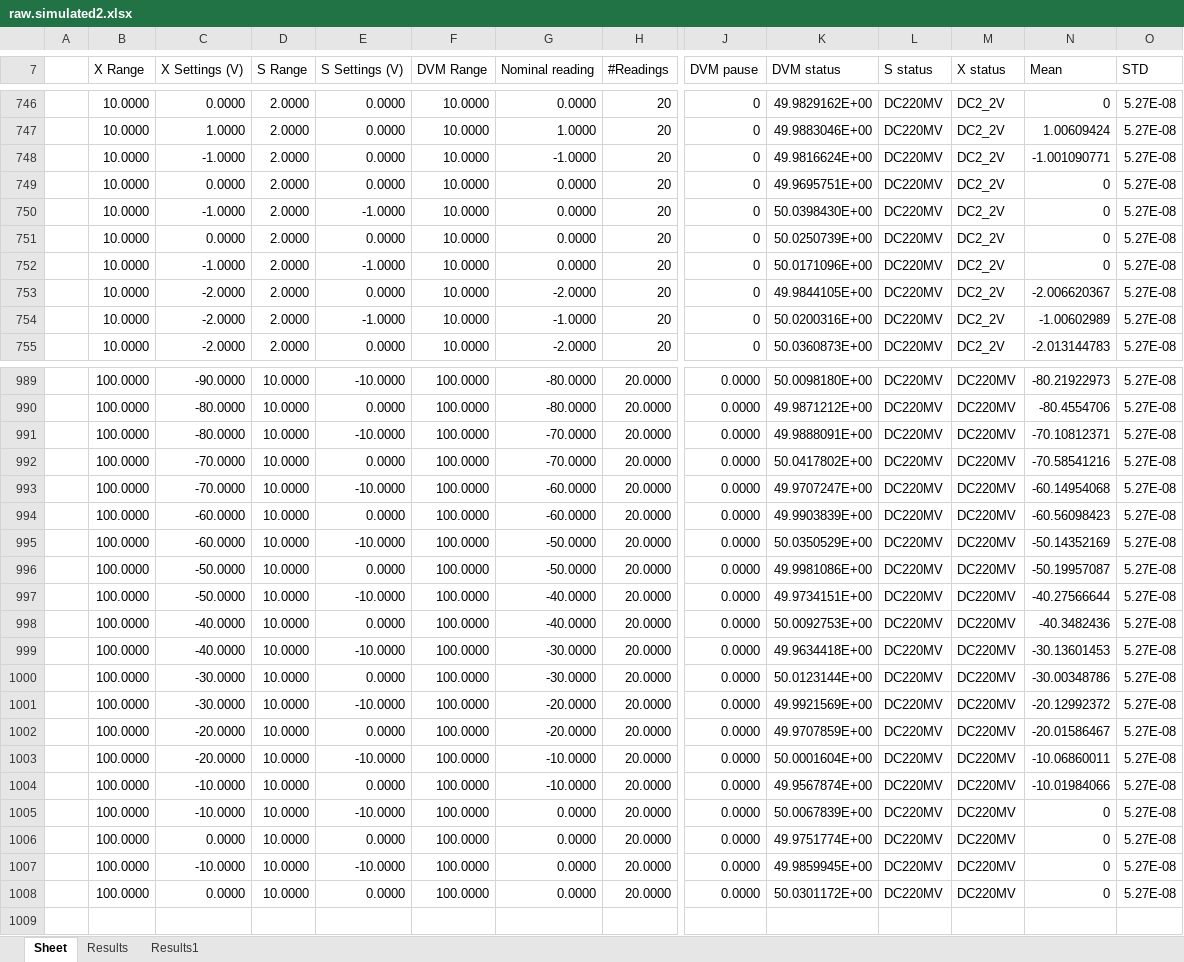
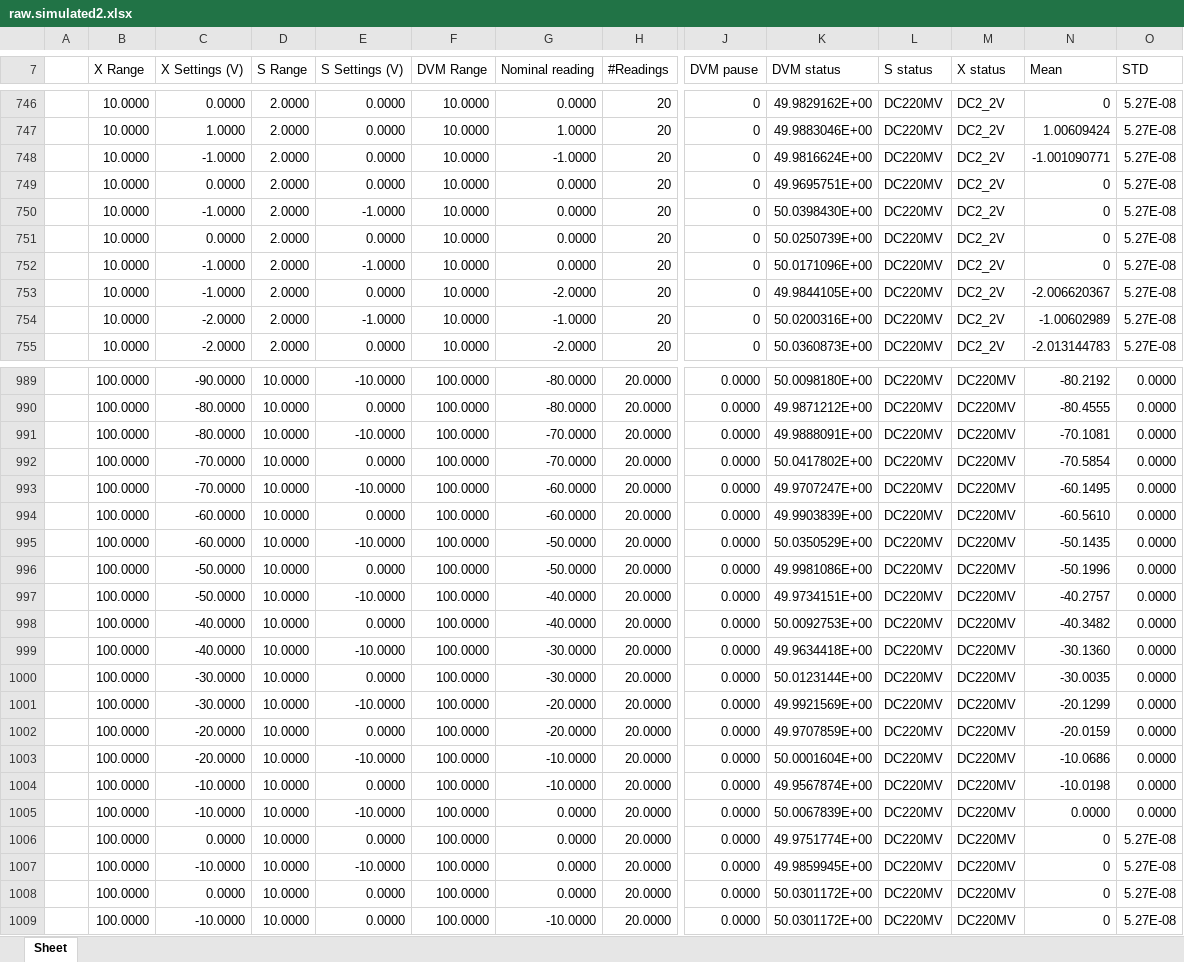
Before and after one commit to AtillaTheFun/RefStep, an Excel workbook: raw.simulated2.xlsx, sheet Sheet, drawn as a sheet; only a part is shown, gaps mark what is left out; values as stored, in another font and other column widths than the file's, no cell formats; rows hold the shown columns only; the diff covers the shown part only; the diff names each change by its address in the sheet, - before the commit and + after, or states it on an @@ line.

```diff
--- a/raw.simulated2.xlsx (sheet Sheet)
+++ b/raw.simulated2.xlsx (sheet Sheet)
-sheet tab: Results
-sheet tab: Results1
-C753 (X Settings (V)): -2.0000
+C753 (X Settings (V)): -1.0000
-N989 (Mean): -80.21922973
+N989 (Mean): -80.2192
-O989:O1005 (STD): 5.27E-08
+O989:O1005 (STD): 0.0000
-N990 (Mean): -80.4554706
+N990 (Mean): -80.4555
-N991 (Mean): -70.10812371
+N991 (Mean): -70.1081
-N992 (Mean): -70.58541216
+N992 (Mean): -70.5854
-N993 (Mean): -60.14954068
+N993 (Mean): -60.1495
-N994 (Mean): -60.56098423
+N994 (Mean): -60.5610
-N995 (Mean): -50.14352169
+N995 (Mean): -50.1435
-N996 (Mean): -50.19957087
+N996 (Mean): -50.1996
-N997 (Mean): -40.27566644
+N997 (Mean): -40.2757
-N998 (Mean): -40.3482436
+N998 (Mean): -40.3482
-N999 (Mean): -30.13601453
+N999 (Mean): -30.1360
-N1000 (Mean): -30.00348786
+N1000 (Mean): -30.0035
-N1001 (Mean): -20.12992372
+N1001 (Mean): -20.1299
-N1002 (Mean): -20.01586467
+N1002 (Mean): -20.0159
-N1003 (Mean): -10.06860011
+N1003 (Mean): -10.0686
-N1004 (Mean): -10.01984066
+N1004 (Mean): -10.0198
-N1005 (Mean): 0
+N1005 (Mean): 0.0000
+row 1009:  | 100.0000 | -10.0000 | 10.0000 | 0.0000 | 100.0000 | -10.0000 | 20.0000 | 0.0000 | 50.0301172E+00 | DC220MV | DC220MV | 0 | 5.27E-08
```
Also changed, not shown: 139 edited cells elsewhere in this sheet, cell formats, 7 other files.
